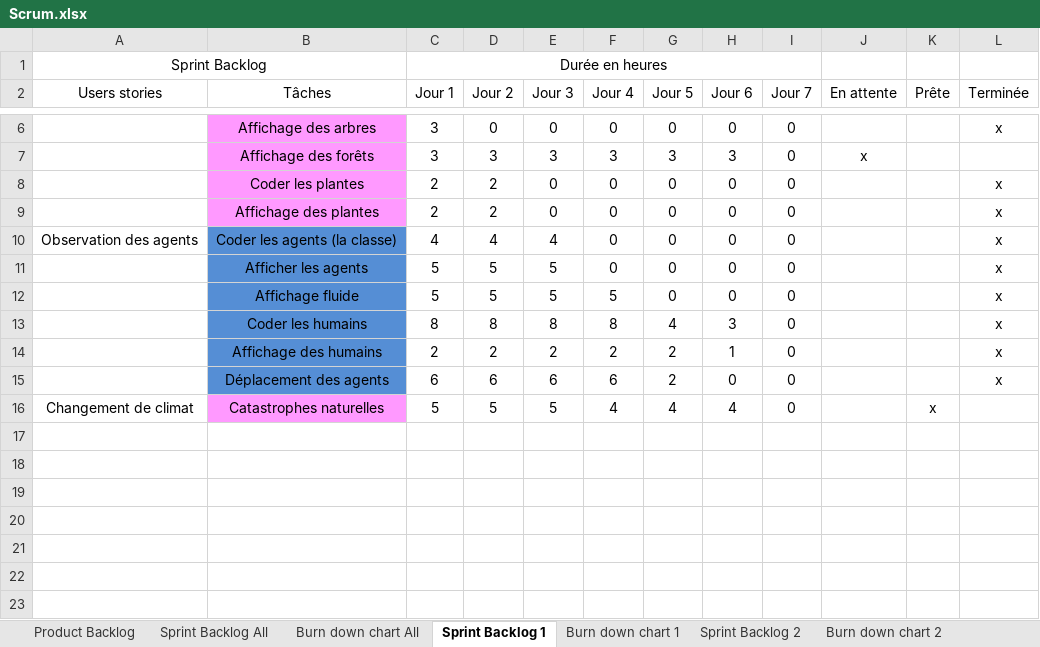
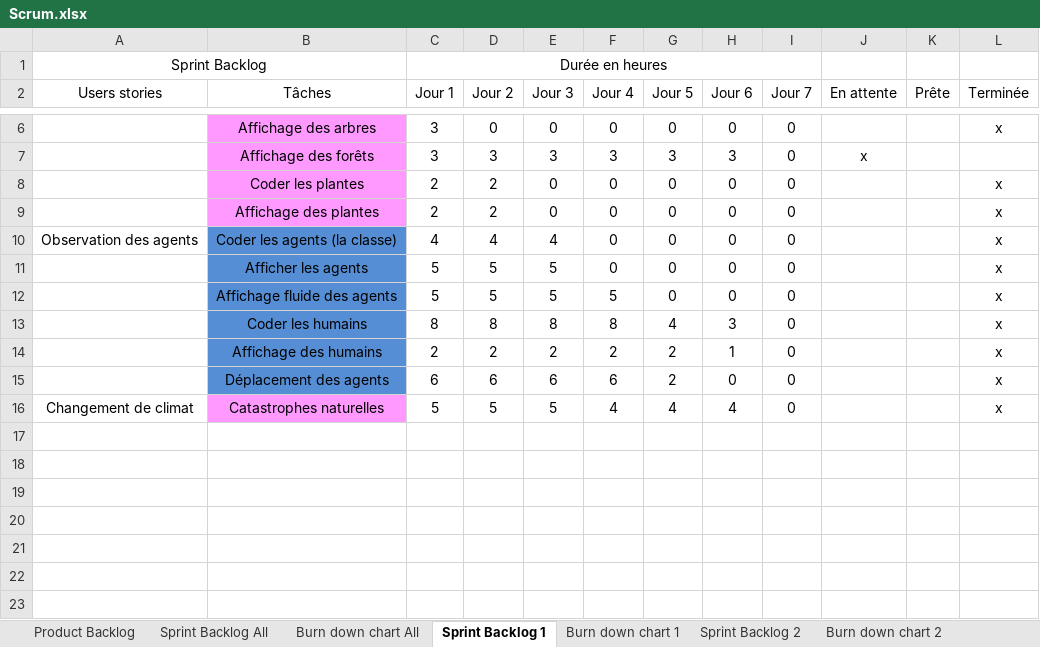
Before and after one commit to RiichD/WorldOfSprites, an Excel workbook: Scrum.xlsx, sheet Sprint Backlog 1, drawn as a sheet; only a part is shown, gaps mark what is left out; values as stored, in another font and other column widths than the file's, no borders; the diff names each change by its address in the sheet, - before the commit and + after, or states it on an @@ line.

```diff
--- a/Scrum.xlsx (sheet Sprint Backlog 1)
+++ b/Scrum.xlsx (sheet Sprint Backlog 1)
-B12 (Tâches): Affichage fluide
+B12 (Tâches): Affichage fluide des agents
-K16 (Prête): x
+K16 (Prête): (empty)
-L16 (Terminée): (empty)
+L16 (Terminée): x
```
Also changed, not shown: sheet Sprint Backlog 2, sheet Product Backlog, charts or pictures, 14 other files.
